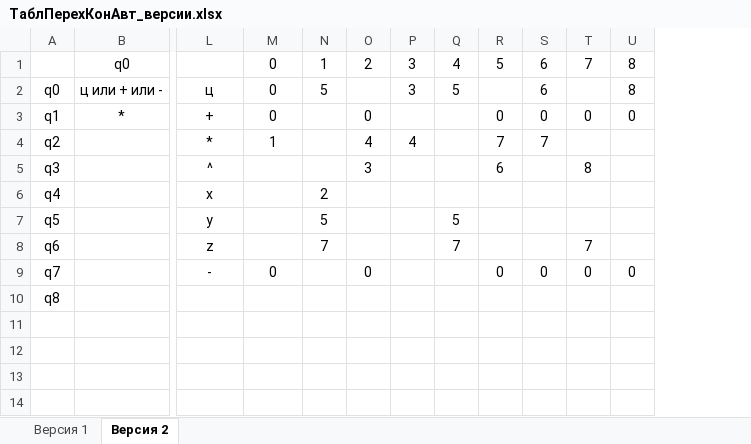
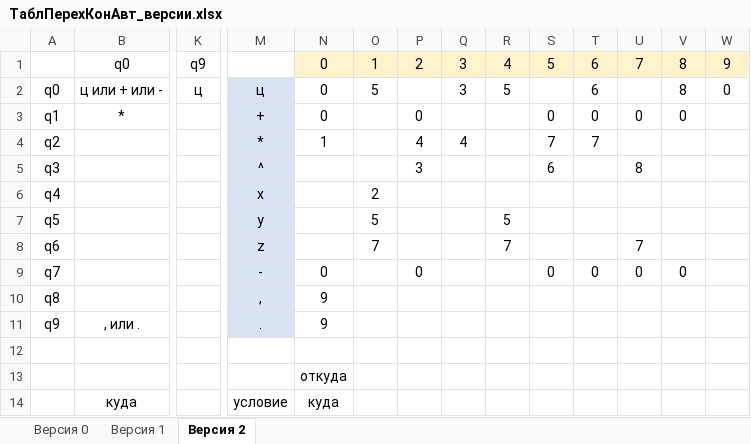
Before and after one commit to aaldebarann/polynomial, an Excel workbook: doc/ТаблПерехКонАвт_версии.xlsx, sheet Версия 2, drawn as a sheet; only a part is shown, gaps mark what is left out; values as stored, in another font and other column widths than the file's, no borders; removed rows and columns are numbered as before the commit, all else as after; rows hold the shown columns only; the diff names each change by its address in the sheet, - before the commit and + after, or states it on an @@ line.

```diff
--- a/doc/ТаблПерехКонАвт_версии.xlsx (sheet Версия 2)
+++ b/doc/ТаблПерехКонАвт_версии.xlsx (sheet Версия 2)
+sheet tab: Версия 0
+column K, rows 1-2: q9 | ц
+column W, rows 1-2: 9 | 0
-N1:V1 fill: none
+N1:V1 fill: #FFF2CC
-M2:M10 fill: none
+M2:M10 fill: #DAE3F3
-M10: (empty)
+M10: ,
-N10: (empty)
+N10: 9
+row 11: q9 | , или . |  | . | 9
-row 12: (empty)
-row 13: (empty)
+row 13:  |  |  |  | откуда
+row 14:  | куда |  | условие | куда
```
Also changed, not shown: sheet Версия 1, 2 other files.
